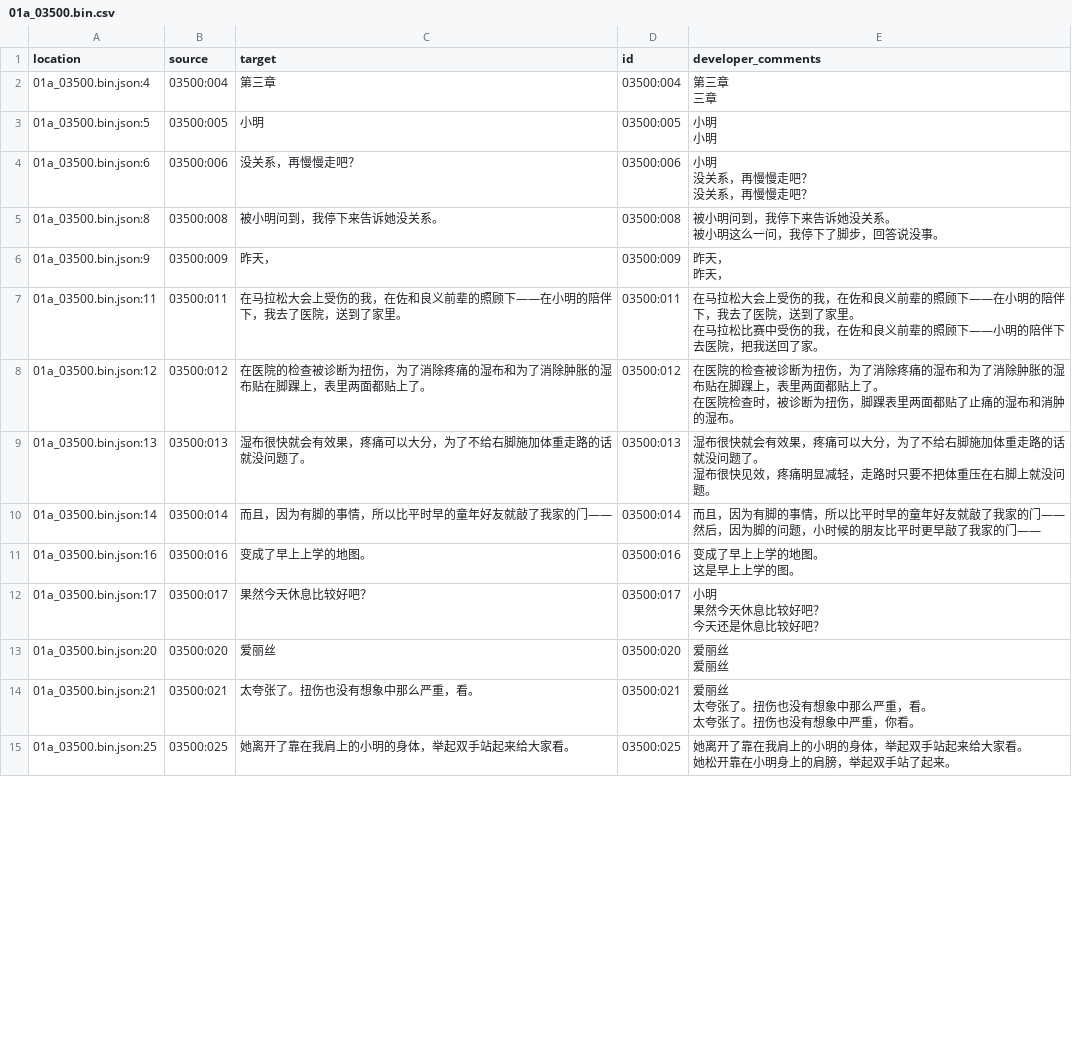
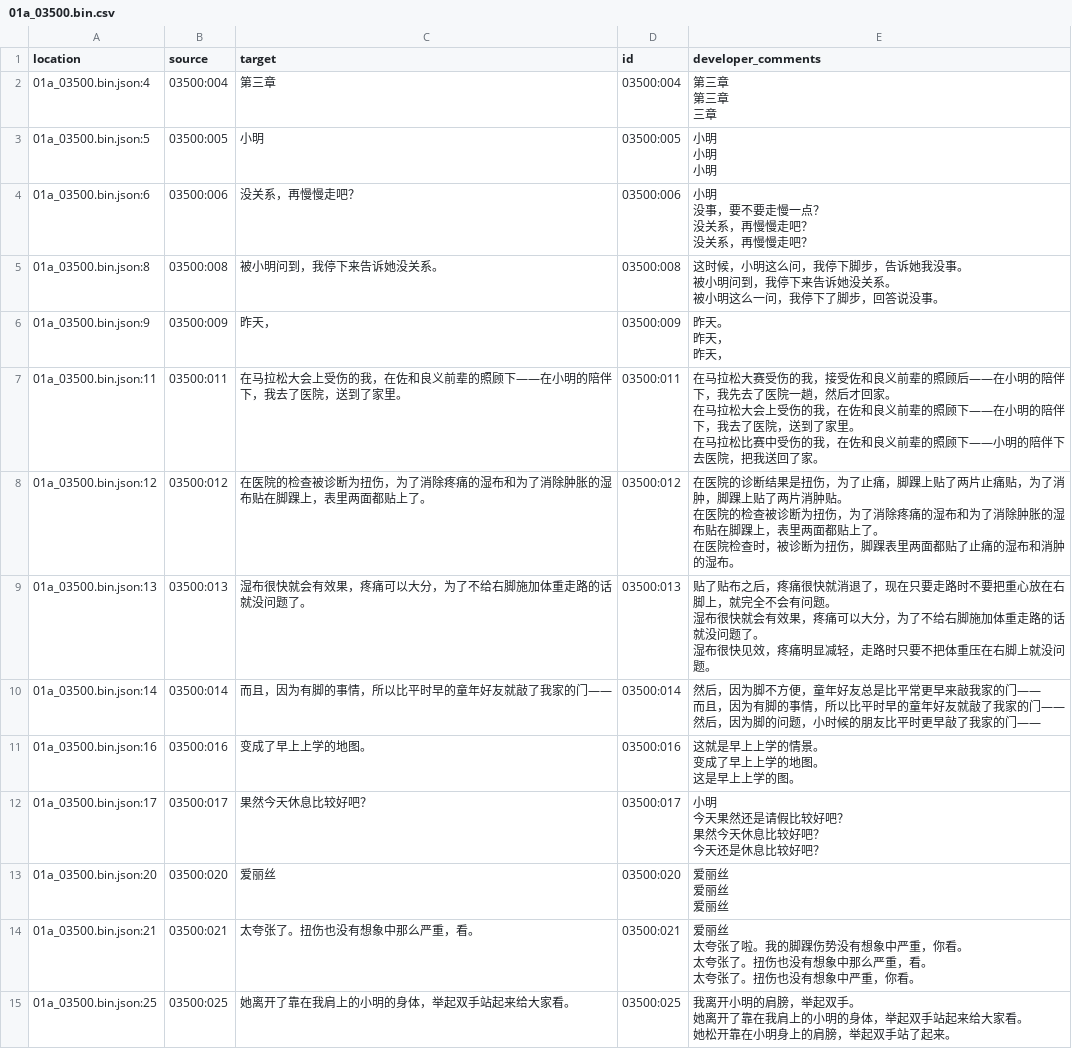
Before and after one commit to Xzonn/KandaAliceChsLocalization, a CSV file: zh_Hans/01a_03500.bin.csv, drawn as a sheet; only a part is shown; the diff covers the shown part only.

```diff
--- a/zh_Hans/01a_03500.bin.csv
+++ b/zh_Hans/01a_03500.bin.csv
@@ -1,60 +1,88 @@
 "location","source","target","id","developer_comments"
-"01a_03500.bin.json:4","03500:004","第三章","03500:004","
-第三章
-
-三章"
-"01a_03500.bin.json:5","03500:005","小明","03500:005","
-小明
-
-小明"
-"01a_03500.bin.json:6","03500:006","没关系，再慢慢走吧？","03500:006","小明
-
-没关系，再慢慢走吧？
-
-没关系，再慢慢走吧？"
-"01a_03500.bin.json:8","03500:008","被小明问到，我停下来告诉她没关系。","03500:008","
-被小明问到，我停下来告诉她没关系。
-
-被小明这么一问，我停下了脚步，回答说没事。"
-"01a_03500.bin.json:9","03500:009","昨天，","03500:009","
-昨天，
-
-昨天，"
-"01a_03500.bin.json:11","03500:011","在马拉松大会上受伤的我，在佐和良义前辈的照顾下——在小明的陪伴下，我去了医院，送到了家里。","03500:011","
-在马拉松大会上受伤的我，在佐和良义前辈的照顾下——在小明的陪伴下，我去了医院，送到了家里。
-
-在马拉松比赛中受伤的我，在佐和良义前辈的照顾下——小明的陪伴下去医院，把我送回了家。"
-"01a_03500.bin.json:12","03500:012","在医院的检查被诊断为扭伤，为了消除疼痛的湿布和为了消除肿胀的湿布贴在脚踝上，表里两面都贴上了。","03500:012","
-在医院的检查被诊断为扭伤，为了消除疼痛的湿布和为了消除肿胀的湿布贴在脚踝上，表里两面都贴上了。
-
-在医院检查时，被诊断为扭伤，脚踝表里两面都贴了止痛的湿布和消肿的湿布。"
-"01a_03500.bin.json:13","03500:013","湿布很快就会有效果，疼痛可以大分，为了不给右脚施加体重走路的话就没问题了。","03500:013","
-湿布很快就会有效果，疼痛可以大分，为了不给右脚施加体重走路的话就没问题了。
-
-湿布很快见效，疼痛明显减轻，走路时只要不把体重压在右脚上就没问题。"
-"01a_03500.bin.json:14","03500:014","而且，因为有脚的事情，所以比平时早的童年好友就敲了我家的门——","03500:014","
-而且，因为有脚的事情，所以比平时早的童年好友就敲了我家的门——
-
-然后，因为脚的问题，小时候的朋友比平时更早敲了我家的门——"
-"01a_03500.bin.json:16","03500:016","变成了早上上学的地图。","03500:016","
-变成了早上上学的地图。
-
-这是早上上学的图。"
-"01a_03500.bin.json:17","03500:017","果然今天休息比较好吧？","03500:017","小明
-
-果然今天休息比较好吧？
-
-今天还是休息比较好吧？"
-"01a_03500.bin.json:20","03500:020","爱丽丝","03500:020","
-爱丽丝
-
-爱丽丝"
-"01a_03500.bin.json:21","03500:021","太夸张了。扭伤也没有想象中那么严重，看。","03500:021","爱丽丝
-
-太夸张了。扭伤也没有想象中那么严重，看。
-
-太夸张了。扭伤也没有想象中严重，你看。"
-"01a_03500.bin.json:25","03500:025","她离开了靠在我肩上的小明的身体，举起双手站起来给大家看。","03500:025","
-她离开了靠在我肩上的小明的身体，举起双手站起来给大家看。
-
-她松开靠在小明身上的肩膀，举起双手站了起来。"
+"01a_03500.bin.json:4","03500:004","第三章","03500:004","
+第三章
+
+第三章
+
+三章"
+"01a_03500.bin.json:5","03500:005","小明","03500:005","
+小明
+
+小明
+
+小明"
+"01a_03500.bin.json:6","03500:006","没关系，再慢慢走吧？","03500:006","小明
+
+没事，要不要走慢一点？
+
+没关系，再慢慢走吧？
+
+没关系，再慢慢走吧？"
+"01a_03500.bin.json:8","03500:008","被小明问到，我停下来告诉她没关系。","03500:008","
+这时候，小明这么问，我停下脚步，告诉她我没事。
+
+被小明问到，我停下来告诉她没关系。
+
+被小明这么一问，我停下了脚步，回答说没事。"
+"01a_03500.bin.json:9","03500:009","昨天，","03500:009","
+昨天。
+
+昨天，
+
+昨天，"
+"01a_03500.bin.json:11","03500:011","在马拉松大会上受伤的我，在佐和良义前辈的照顾下——在小明的陪伴下，我去了医院，送到了家里。","03500:011","
+在马拉松大赛受伤的我，接受佐和良义前辈的照顾后——在小明的陪伴下，我先去了医院一趟，然后才回家。
+
+在马拉松大会上受伤的我，在佐和良义前辈的照顾下——在小明的陪伴下，我去了医院，送到了家里。
+
+在马拉松比赛中受伤的我，在佐和良义前辈的照顾下——小明的陪伴下去医院，把我送回了家。"
+"01a_03500.bin.json:12","03500:012","在医院的检查被诊断为扭伤，为了消除疼痛的湿布和为了消除肿胀的湿布贴在脚踝上，表里两面都贴上了。","03500:012","
+在医院的诊断结果是扭伤，为了止痛，脚踝上贴了两片止痛贴，为了消肿，脚踝上贴了两片消肿贴。
+
+在医院的检查被诊断为扭伤，为了消除疼痛的湿布和为了消除肿胀的湿布贴在脚踝上，表里两面都贴上了。
+
+在医院检查时，被诊断为扭伤，脚踝表里两面都贴了止痛的湿布和消肿的湿布。"
+"01a_03500.bin.json:13","03500:013","湿布很快就会有效果，疼痛可以大分，为了不给右脚施加体重走路的话就没问题了。","03500:013","
+贴了贴布之后，疼痛很快就消退了，现在只要走路时不要把重心放在右脚上，就完全不会有问题。
+
+湿布很快就会有效果，疼痛可以大分，为了不给右脚施加体重走路的话就没问题了。
+
+湿布很快见效，疼痛明显减轻，走路时只要不把体重压在右脚上就没问题。"
+"01a_03500.bin.json:14","03500:014","而且，因为有脚的事情，所以比平时早的童年好友就敲了我家的门——","03500:014","
+然后，因为脚不方便，童年好友总是比平常更早来敲我家的门——
+
+而且，因为有脚的事情，所以比平时早的童年好友就敲了我家的门——
+
+然后，因为脚的问题，小时候的朋友比平时更早敲了我家的门——"
+"01a_03500.bin.json:16","03500:016","变成了早上上学的地图。","03500:016","
+这就是早上上学的情景。
+
+变成了早上上学的地图。
+
+这是早上上学的图。"
+"01a_03500.bin.json:17","03500:017","果然今天休息比较好吧？","03500:017","小明
+
+今天果然还是请假比较好吧？
+
+果然今天休息比较好吧？
+
+今天还是休息比较好吧？"
+"01a_03500.bin.json:20","03500:020","爱丽丝","03500:020","
+爱丽丝
+
+爱丽丝
+
+爱丽丝"
+"01a_03500.bin.json:21","03500:021","太夸张了。扭伤也没有想象中那么严重，看。","03500:021","爱丽丝
+
+太夸张了啦。我的脚踝伤势没有想象中严重，你看。
+
+太夸张了。扭伤也没有想象中那么严重，看。
+
+太夸张了。扭伤也没有想象中严重，你看。"
+"01a_03500.bin.json:25","03500:025","她离开了靠在我肩上的小明的身体，举起双手站起来给大家看。","03500:025","
+我离开小明的肩膀，举起双手。
+
+她离开了靠在我肩上的小明的身体，举起双手站起来给大家看。
+
+她松开靠在小明身上的肩膀，举起双手站了起来。"
```
Also changed, not shown: 83 edited cells elsewhere in this file, zh_Hans/01a_01000.bin.csv, zh_Hans/01a_03600.bin.csv, 32 other files.
